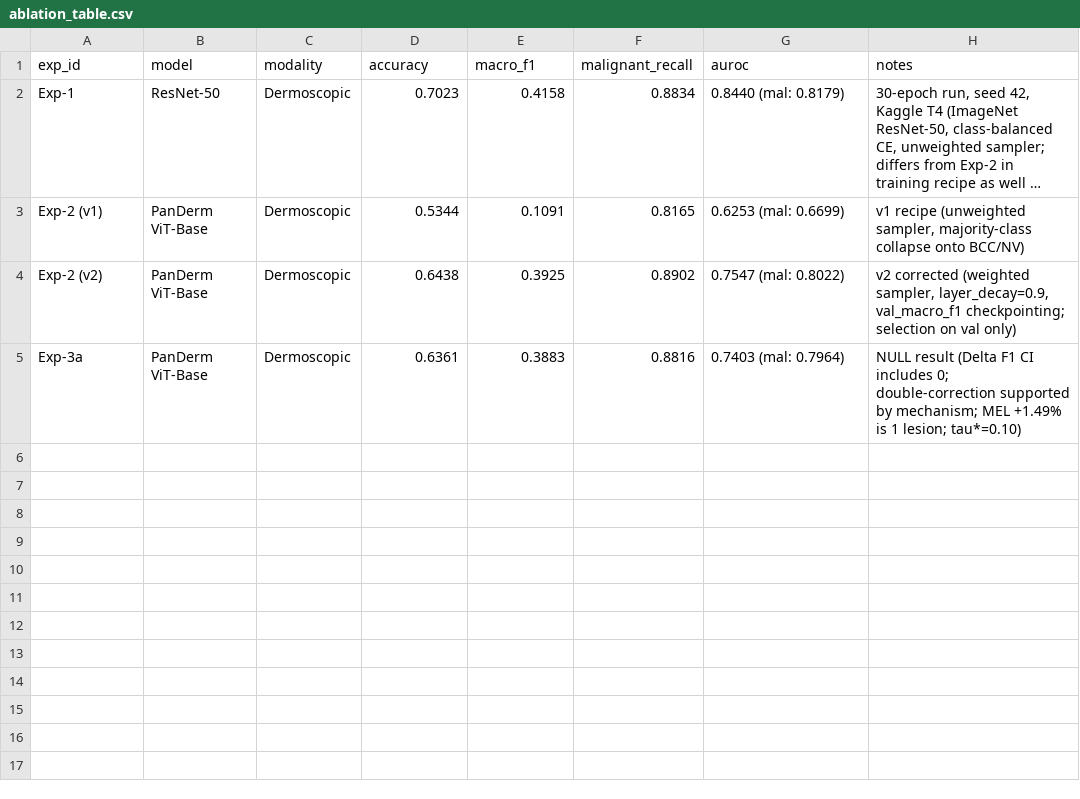
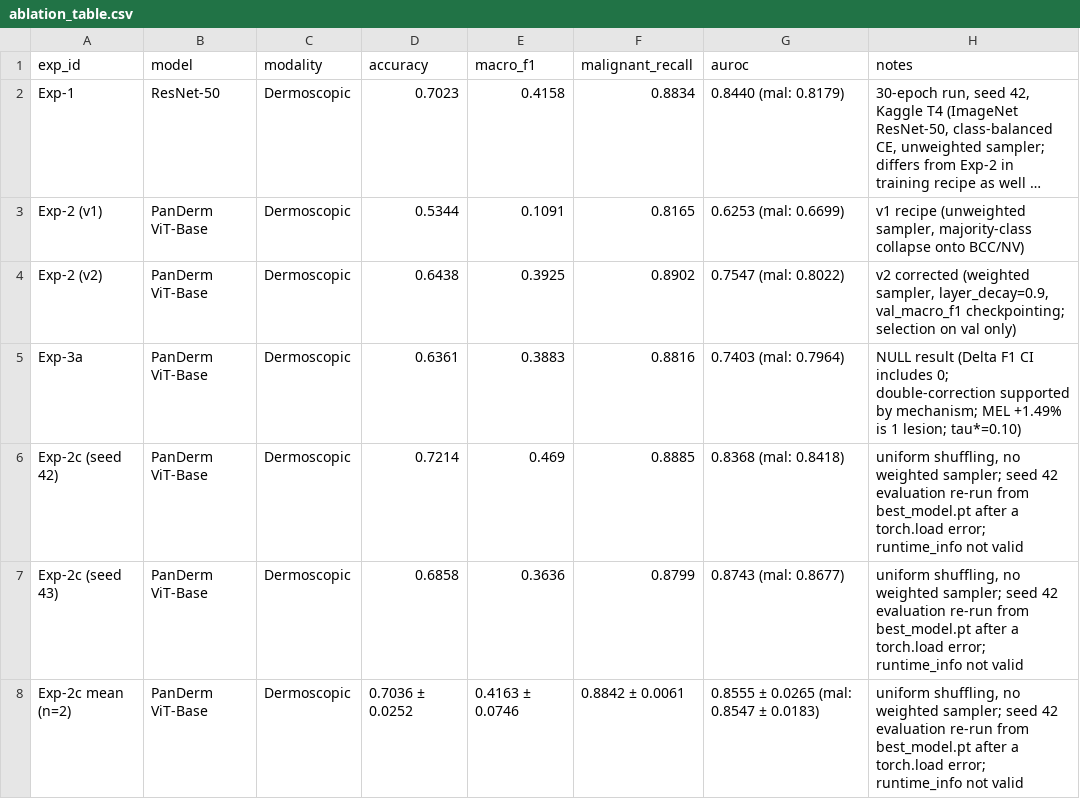
Before and after one commit to chparam612/DermaAI, a CSV file: results/ablation_table.csv, drawn as a sheet; long unchanged cells end in …; the diff names each change by its address in the sheet, - before the commit and + after, or states it on an @@ line.

Commit message:
feat(ablation): add Exp-2c seed 42, seed 43 and mean (n=2) rows to ablation table

```diff
--- a/results/ablation_table.csv
+++ b/results/ablation_table.csv
+row 6: Exp-2c (seed 42) | PanDerm ViT-Base | Dermoscopic | 0.7214 | 0.469 | 0.8885 | 0.8368 (mal: 0.8418) | uniform shuffling, no weighted sampler; seed 42 evaluation re-run from best_model.pt after a torch.load error; runtime_info not valid
+row 7: Exp-2c (seed 43) | PanDerm ViT-Base | Dermoscopic | 0.6858 | 0.3636 | 0.8799 | 0.8743 (mal: 0.8677) | uniform shuffling, no weighted sampler; seed 42 evaluation re-run from best_model.pt after a torch.load error; runtime_info not valid
+row 8: Exp-2c mean (n=2) | PanDerm ViT-Base | Dermoscopic | 0.7036 ± 0.0252 | 0.4163 ± 0.0746 | 0.8842 ± 0.0061 | 0.8555 ± 0.0265 (mal: 0.8547 ± 0.0183) | uniform shuffling, no weighted sampler; seed 42 evaluation re-run from best_model.pt after a torch.load error; runtime_info not valid
```
Also changed, not shown: 2 other files.
